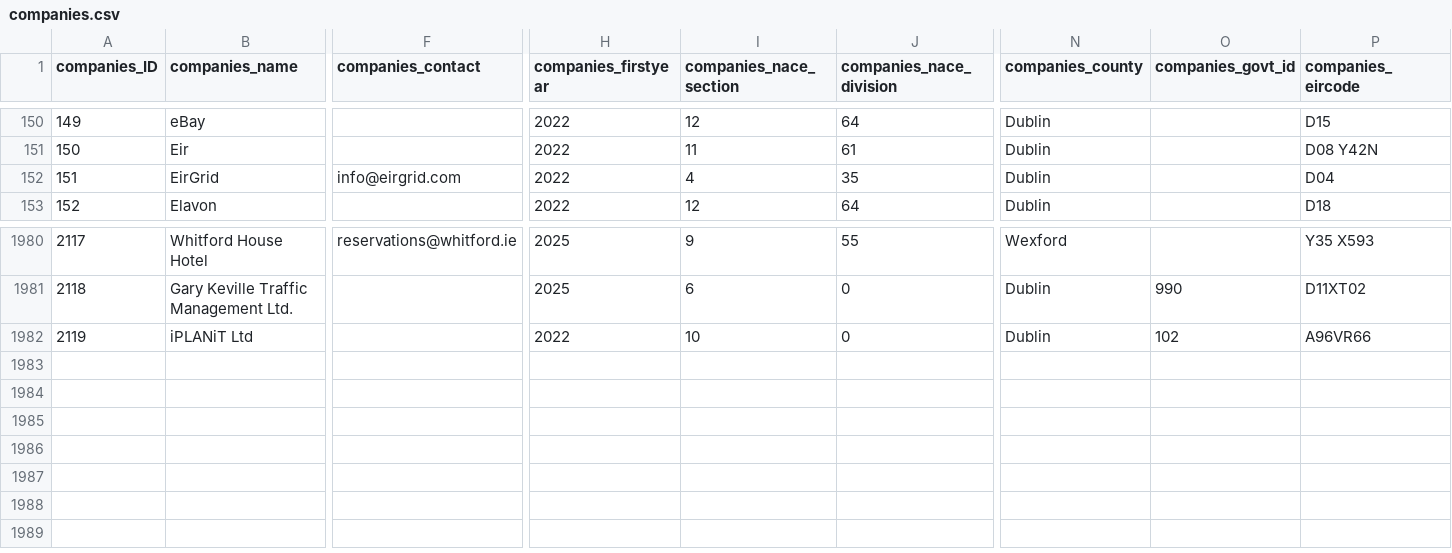
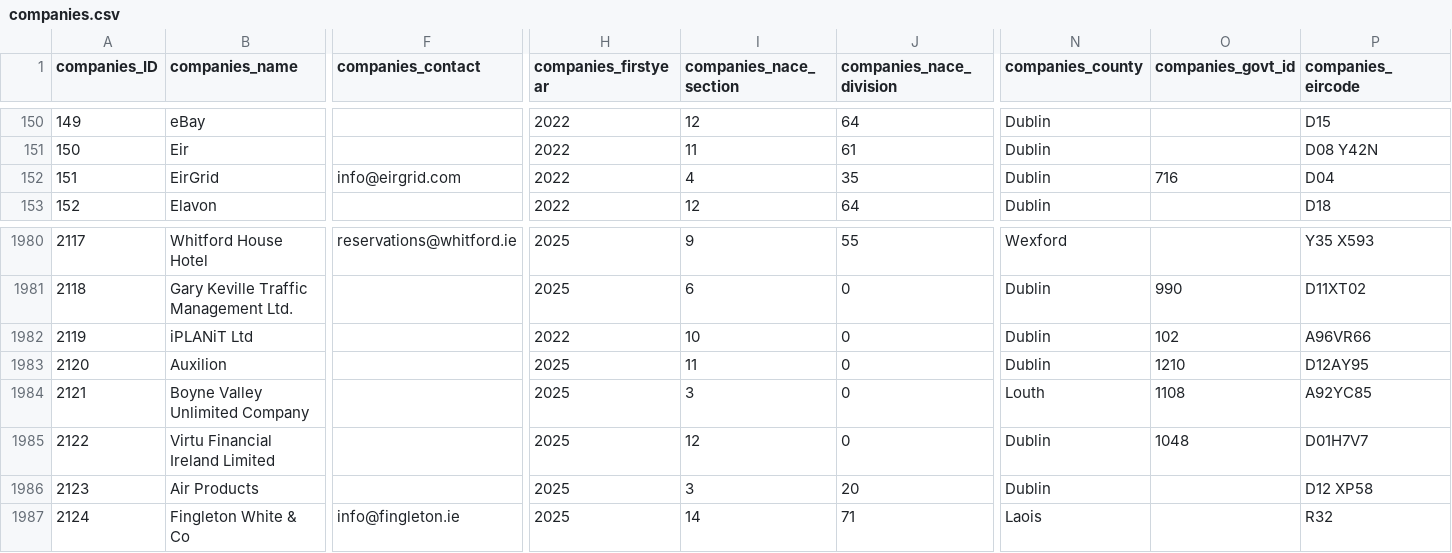
Before and after one commit to zenbuffy/irishGenderPayGap, a CSV file: companies.csv, drawn as a sheet; only a part is shown, gaps mark what is left out; rows hold the shown columns only; the diff names each change by its address in the sheet, - before the commit and + after, or states it on an @@ line.

Commit message:
Weekly data update 2026-08-24

```diff
--- a/companies.csv
+++ b/companies.csv
-O152 (companies_govt_id): (empty)
+O152 (companies_govt_id): 716
+row 1983: 2120 | Auxilion |  | 2025 | 11 | 0 | Dublin | 1210 | D12AY95
+row 1984: 2121 | Boyne Valley Unlimited Company |  | 2025 | 3 | 0 | Louth | 1108 | A92YC85
+row 1985: 2122 | Virtu Financial Ireland Limited |  | 2025 | 12 | 0 | Dublin | 1048 | D01H7V7
+row 1986: 2123 | Air Products |  | 2025 | 3 | 20 | Dublin |  | D12 XP58
+row 1987: 2124 | Fingleton White & Co | info@fingleton.ie | 2025 | 14 | 71 | Laois |  | R32
```
